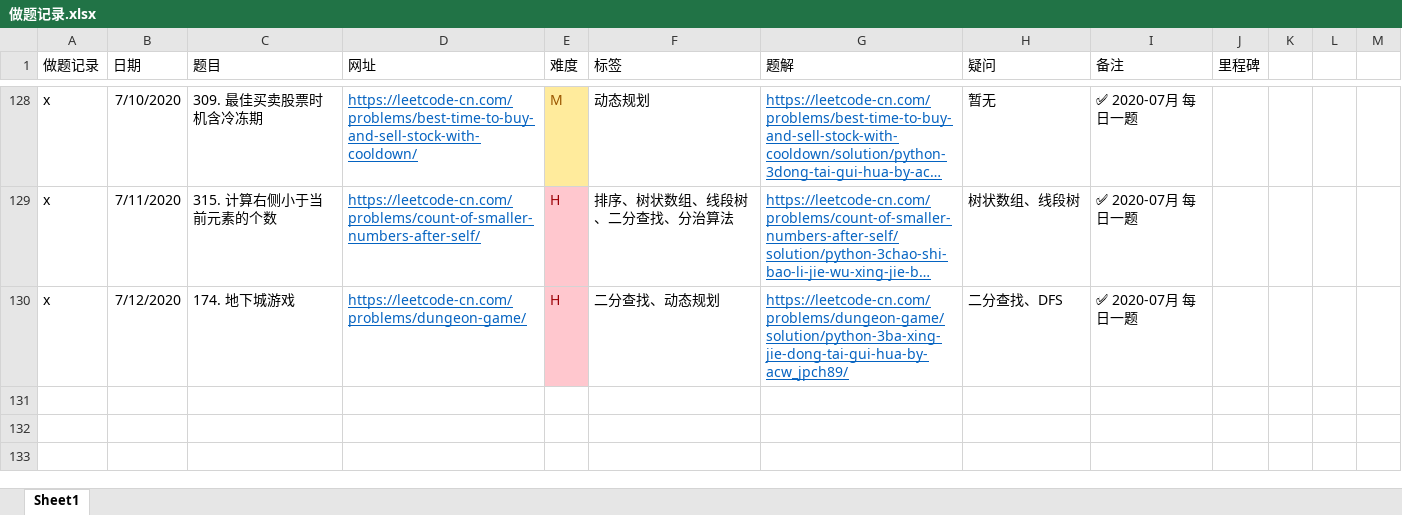
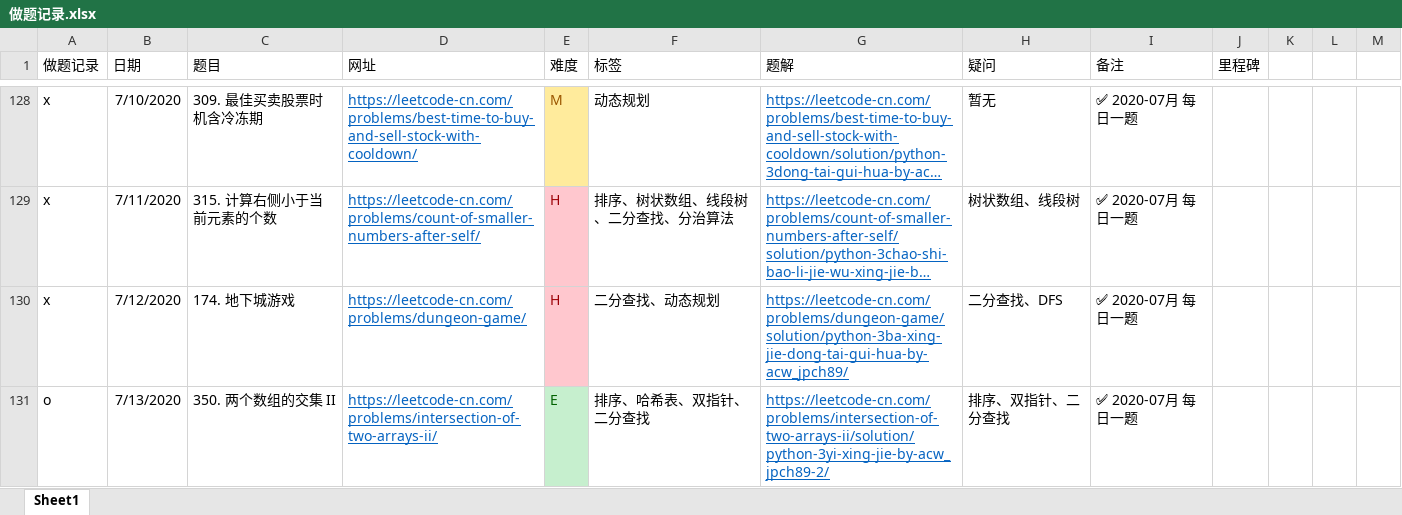
Before and after one commit to jpch89/leetcode, an Excel workbook: 做题记录.xlsx, sheet Sheet1, drawn as a sheet; only a part is shown, gaps mark what is left out; long unchanged cells end in …; values as stored, in another font and other column widths than the file's, no borders; the diff names each change by its address in the sheet, - before the commit and + after, or states it on an @@ line.

```diff
--- a/做题记录.xlsx (sheet Sheet1)
+++ b/做题记录.xlsx (sheet Sheet1)
+row 131: o | 7/13/2020 | 350. 两个数组的交集 II | https://leetcode-cn.com/problems/intersection-of-two-arrays-ii/ | E | 排序、哈希表、双指针、二分查找 | https://leetcode-cn.com/problems/intersection-of-two-arrays-ii/solution/python-3yi-xing-jie-by-acw_jpch89-2/ | 排序、双指针、二分查找 | ✅ 2020-07月 每日一题
```
Also changed, not shown: 1 other file.
